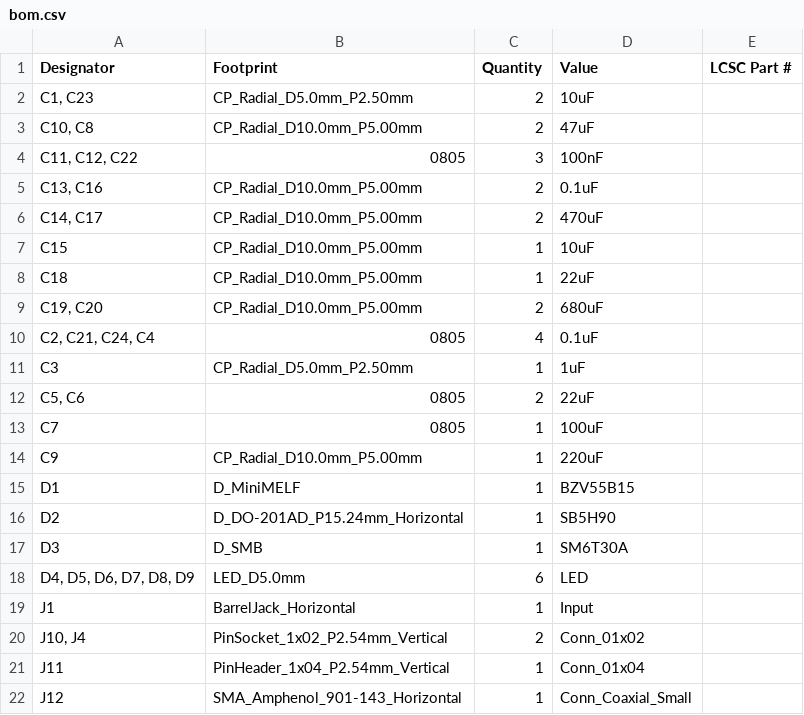
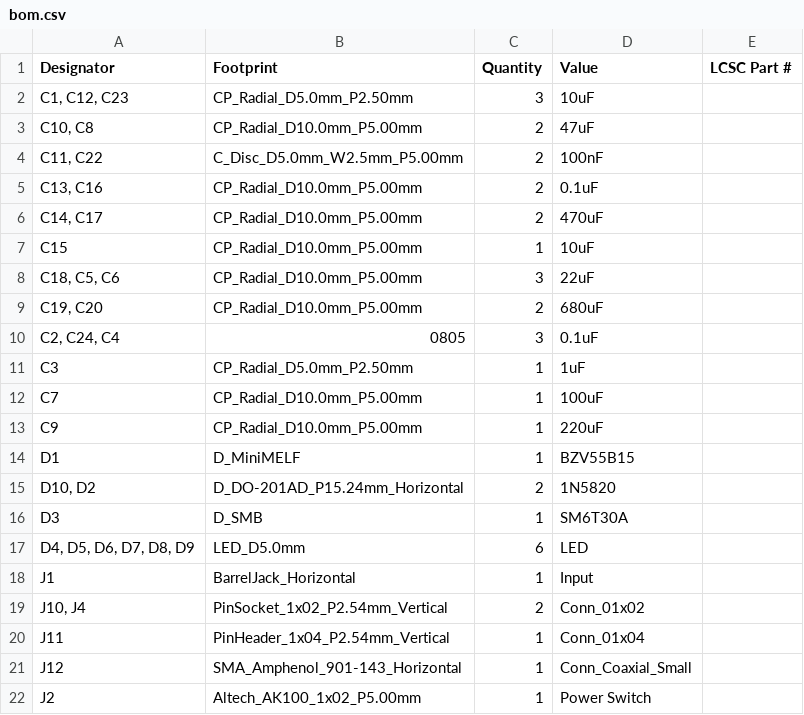
Before and after one commit to sneakylizard123-4/mesh_rack, a CSV file: kicad/production/bom.csv, drawn as a sheet; only a part is shown; the shorter side is filled out with more unchanged rows; the diff covers the shown part only.

```diff
--- a/kicad/production/bom.csv
+++ b/kicad/production/bom.csv
@@ -1,5 +1,5 @@
 Designator,Footprint,Quantity,Value,LCSC Part #
-"C1, C23",CP_Radial_D5.0mm_P2.50mm,2,10uF,
+"C1, C12, C23",CP_Radial_D5.0mm_P2.50mm,3,10uF,
 "C10, C8",CP_Radial_D10.0mm_P5.00mm,2,47uF,
-"C11, C12, C22",0805,3,100nF,
+"C11, C22",C_Disc_D5.0mm_W2.5mm_P5.00mm,2,100nF,
 "C13, C16",CP_Radial_D10.0mm_P5.00mm,2,0.1uF,
@@ -7,11 +7,10 @@
 C15,CP_Radial_D10.0mm_P5.00mm,1,10uF,
-C18,CP_Radial_D10.0mm_P5.00mm,1,22uF,
+"C18, C5, C6",CP_Radial_D10.0mm_P5.00mm,3,22uF,
 "C19, C20",CP_Radial_D10.0mm_P5.00mm,2,680uF,
-"C2, C21, C24, C4",0805,4,0.1uF,
+"C2, C24, C4",0805,3,0.1uF,
 C3,CP_Radial_D5.0mm_P2.50mm,1,1uF,
-"C5, C6",0805,2,22uF,
-C7,0805,1,100uF,
+C7,CP_Radial_D10.0mm_P5.00mm,1,100uF,
 C9,CP_Radial_D10.0mm_P5.00mm,1,220uF,
 D1,D_MiniMELF,1,BZV55B15,
-D2,D_DO-201AD_P15.24mm_Horizontal,1,SB5H90,
+"D10, D2",D_DO-201AD_P15.24mm_Horizontal,2,1N5820,
 D3,D_SMB,1,SM6T30A,
```
Also changed, not shown: 2 removed rows and 10 edited cells elsewhere in this file, kicad/production/designators.csv, kicad/production/positions.csv, 23 other files.
